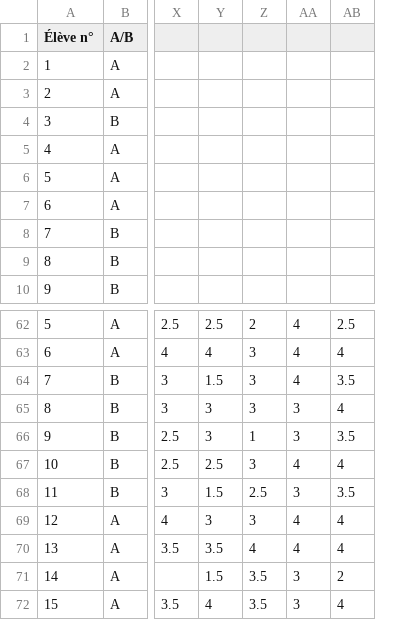
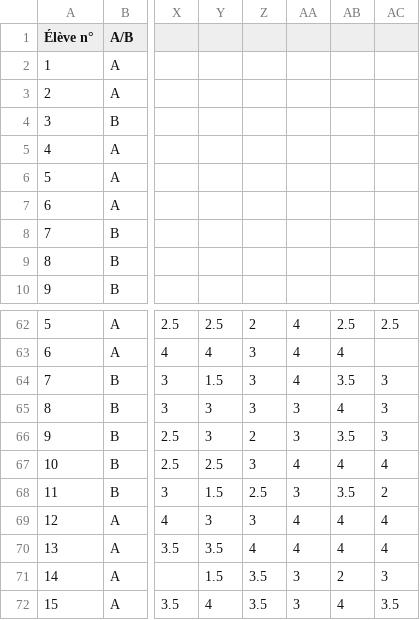
Before and after one commit to Mattuuuuh/Maths-2nde, a CSV file: stats/notes.csv, drawn as a sheet; only a part is shown, gaps mark what is left out; the diff names each change by its address in the sheet, - before the commit and + after, or states it on an @@ line.

Commit message:
Aut26.

```diff
--- a/stats/notes.csv
+++ b/stats/notes.csv
+column AC, rows 62-72: 2.5 |  | 3 | 3 | 3 | 4 | 2 | 4 | 4 | 3 | 3.5
-Z66: 1
+Z66: 2
```
